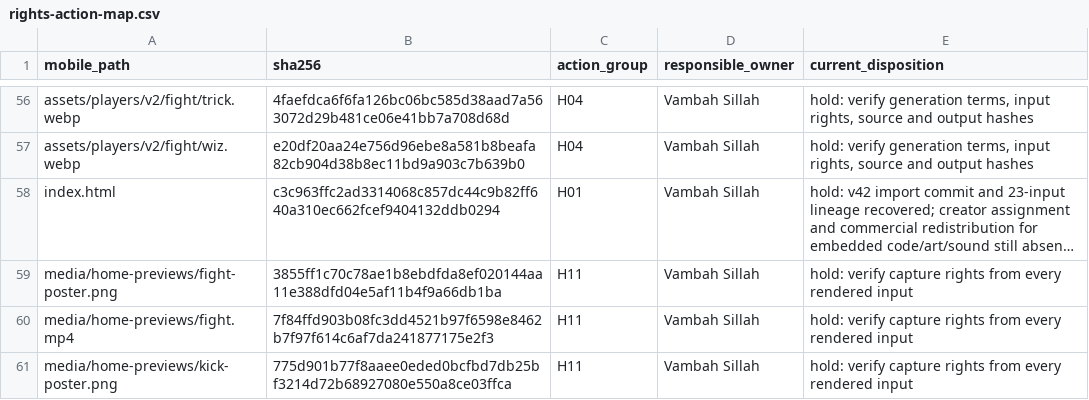
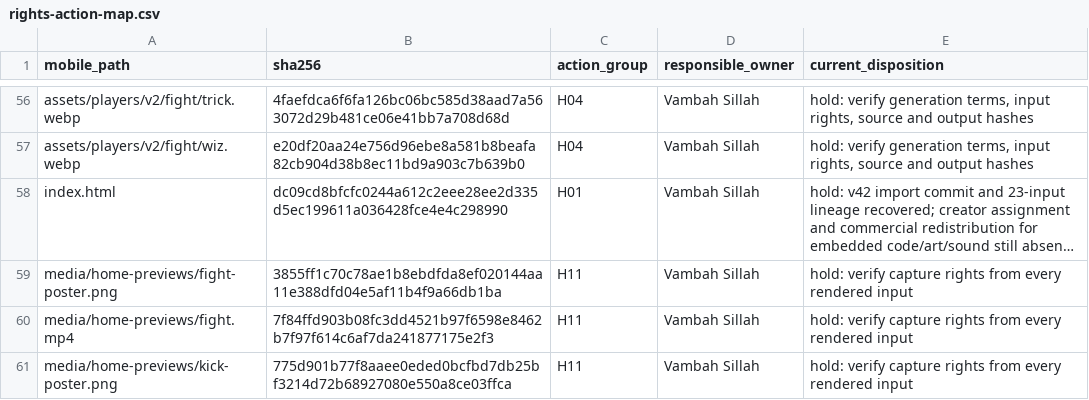
Before and after one commit to vsillah/KickLab, a CSV file: docs/release/rights-action-map.csv, drawn as a sheet; only a part is shown, gaps mark what is left out; long unchanged cells end in …; the diff names each change by its address in the sheet, - before the commit and + after, or states it on an @@ line.

```diff
--- a/docs/release/rights-action-map.csv
+++ b/docs/release/rights-action-map.csv
-B58 (sha256): c3c963ffc2ad3314068c857dc44c9b82ff640a310ec662fcef9404132ddb0294
+B58 (sha256): dc09cd8bfcfc0244a612c2eee28ee2d335d5ec199611a036428fce4e4c298990
```
Also changed, not shown: docs/release/shipped-file-rights.csv, 1 other file.
